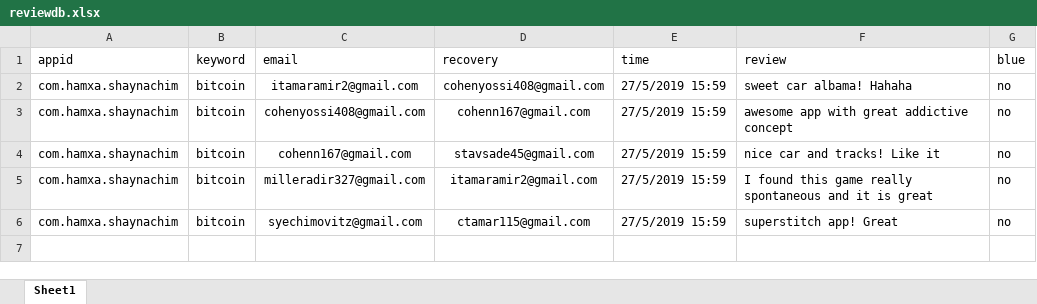
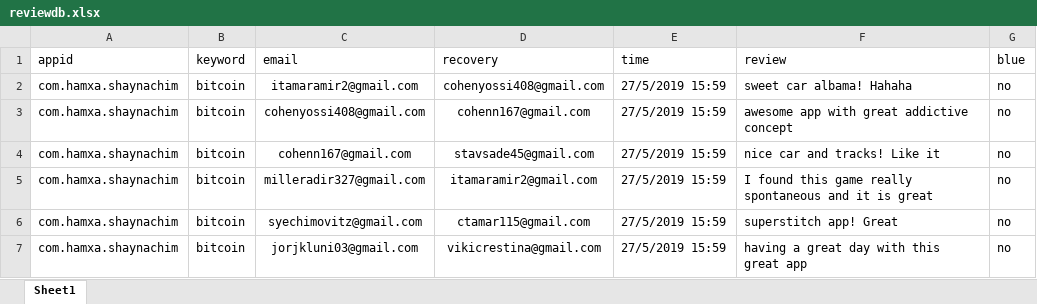
Before and after one commit to sugarderryfire/ReviewsProject, an Excel workbook: reviewdb.xlsx, sheet Sheet1, drawn as a sheet; values as stored, in another font and other column widths than the file's, no borders; the diff names each change by its address in the sheet, - before the commit and + after, or states it on an @@ line.

Commit message:
Add files via upload

```diff
--- a/reviewdb.xlsx (sheet Sheet1)
+++ b/reviewdb.xlsx (sheet Sheet1)
+row 7: com.hamxa.shaynachim | bitcoin | jorjkluni03@gmail.com | vikicrestina@gmail.com | 27/5/2019 15:59 | having a great day with this great app | no
```
